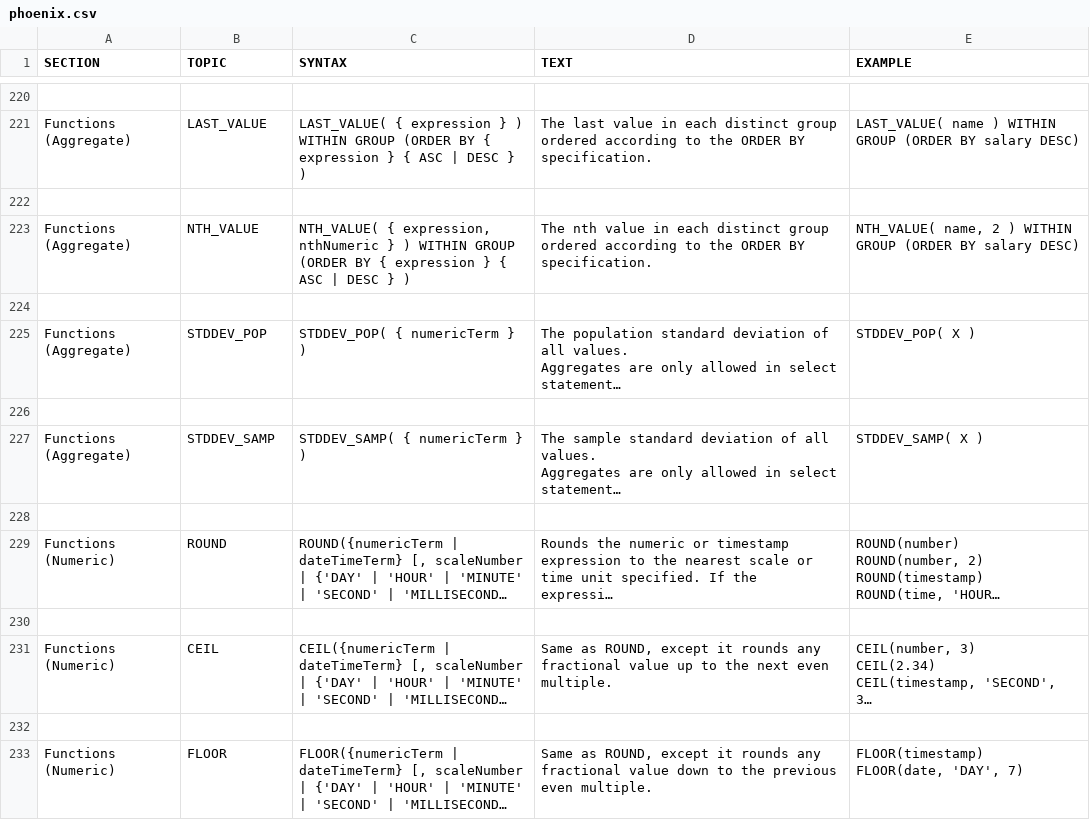
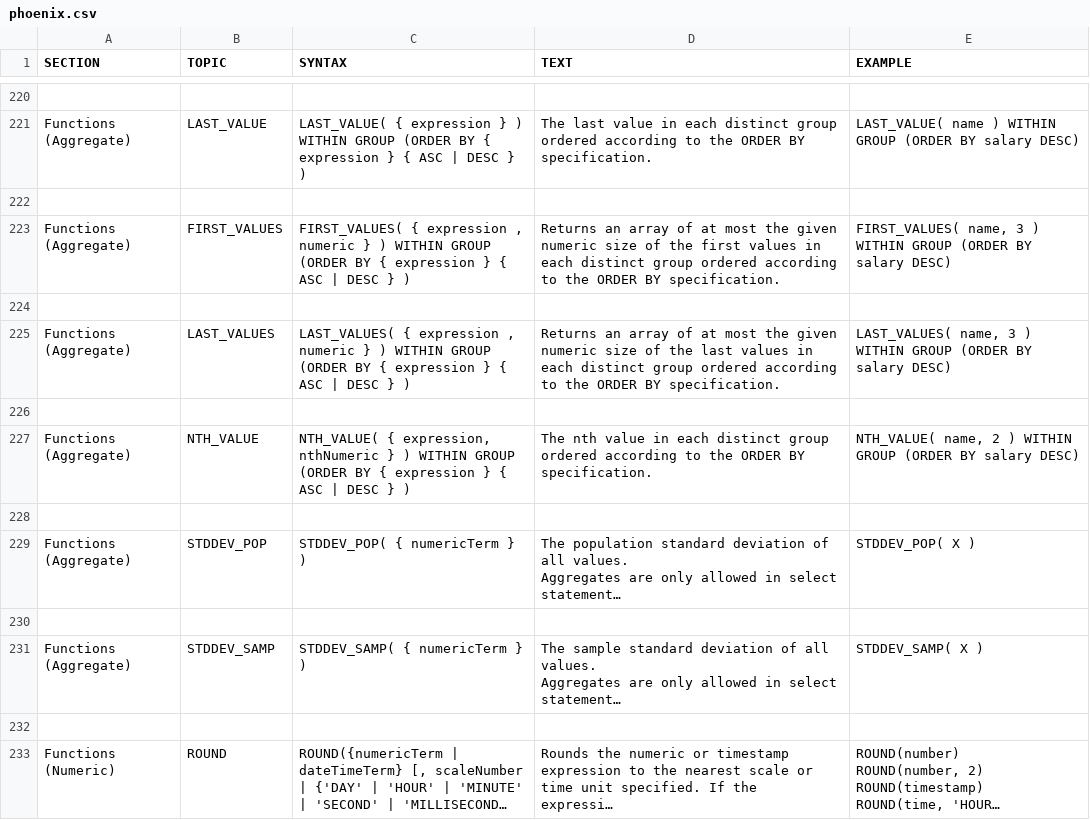
Before and after one commit to apache/phoenix-site, a CSV file: phoenix-docs/src/docsrc/help/phoenix.csv, drawn as a sheet; only a part is shown, gaps mark what is left out; the shorter side is filled out with more unchanged rows; long unchanged cells end in ….

Commit message:
Add documentation for FIRST_VALUES and LAST_VALUES (Loknath Priyatham Teja Singamsetty)

```diff
--- a/phoenix-docs/src/docsrc/help/phoenix.csv
+++ b/phoenix-docs/src/docsrc/help/phoenix.csv
@@ -1461,2 +1461,18 @@ LAST_VALUE( name ) WITHIN GROUP (ORDER BY salary DESC)
 
+"Functions (Aggregate)","FIRST_VALUES","
+FIRST_VALUES( { expression , numeric } ) WITHIN GROUP (ORDER BY { expression } { ASC | DESC } )
+","
+Returns an array of at most the given numeric size of the first values in each distinct group ordered according to the ORDER BY specification.
+","
+FIRST_VALUES( name, 3 ) WITHIN GROUP (ORDER BY salary DESC)
+"
+
+"Functions (Aggregate)","LAST_VALUES","
+LAST_VALUES( { expression , numeric } ) WITHIN GROUP (ORDER BY { expression } { ASC | DESC } )
+","
+Returns an array of at most the given numeric size of the last values in each distinct group ordered according to the ORDER BY specification.
+","
+LAST_VALUES( name, 3 ) WITHIN GROUP (ORDER BY salary DESC)
+"
+
 "Functions (Aggregate)","NTH_VALUE","
```
Also changed, not shown: 7 other files.
